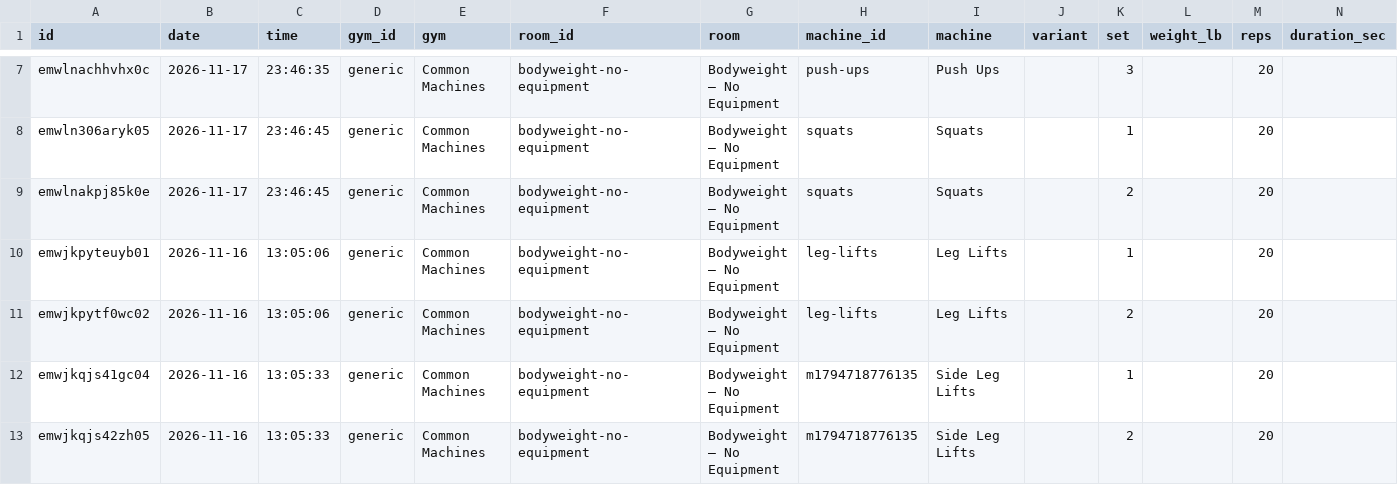
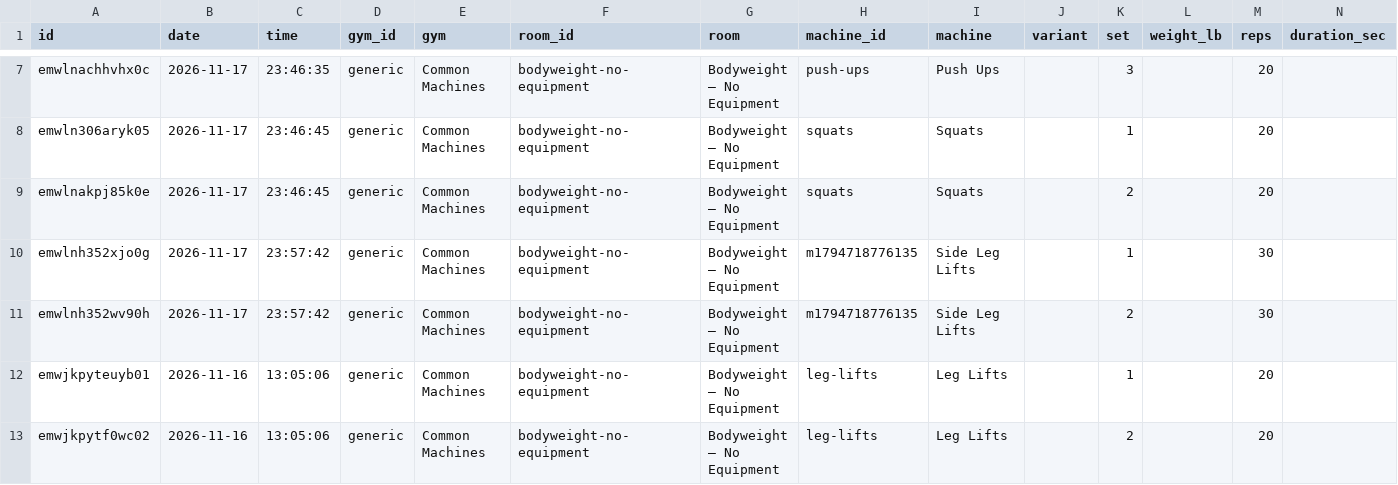
Before and after one commit to jaschro/traintracks, a CSV file: workout-log.csv, drawn as a sheet; only a part is shown, gaps mark what is left out; the shorter side is filled out with more unchanged rows; rows hold the shown columns only; the diff names each change by its address in the sheet, - before the commit and + after, or states it on an @@ line.

```diff
--- a/workout-log.csv
+++ b/workout-log.csv
+row 10: emwlnh352xjo0g | 2026-11-17 | 23:57:42 | generic | Common Machines | bodyweight-no-equipment | Bodyweight — No Equipment | m1794718776135 | Side Leg Lifts |  | 1 |  | 30
+row 11: emwlnh352wv90h | 2026-11-17 | 23:57:42 | generic | Common Machines | bodyweight-no-equipment | Bodyweight — No Equipment | m1794718776135 | Side Leg Lifts |  | 2 |  | 30
```
